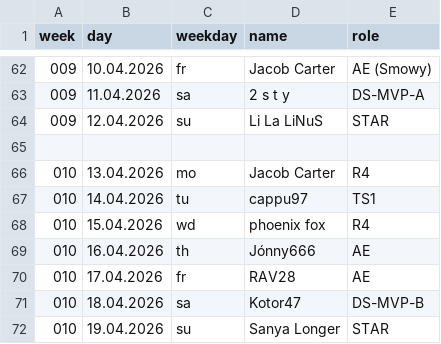
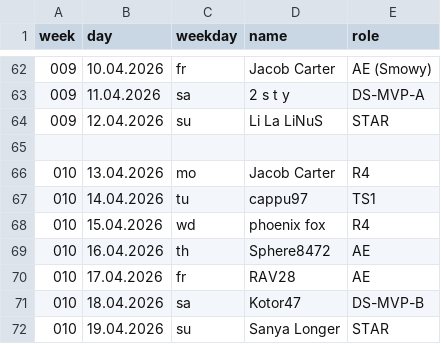
Before and after one commit to jsheridan1980/lw-azo-train, a CSV file: 099-train-drivers.csv, drawn as a sheet; only a part is shown, gaps mark what is left out.

Commit message:
adapted

```diff
--- a/099-train-drivers.csv
+++ b/099-train-drivers.csv
@@ -68,3 +68,3 @@ week,day,weekday,name,role
 010,15.04.2026,wd,phoenix fox,R4
-010,16.04.2026,th,Jónny666,AE
+010,16.04.2026,th,Sphere8472,AE
 010,17.04.2026,fr,RAV28,AE
```
